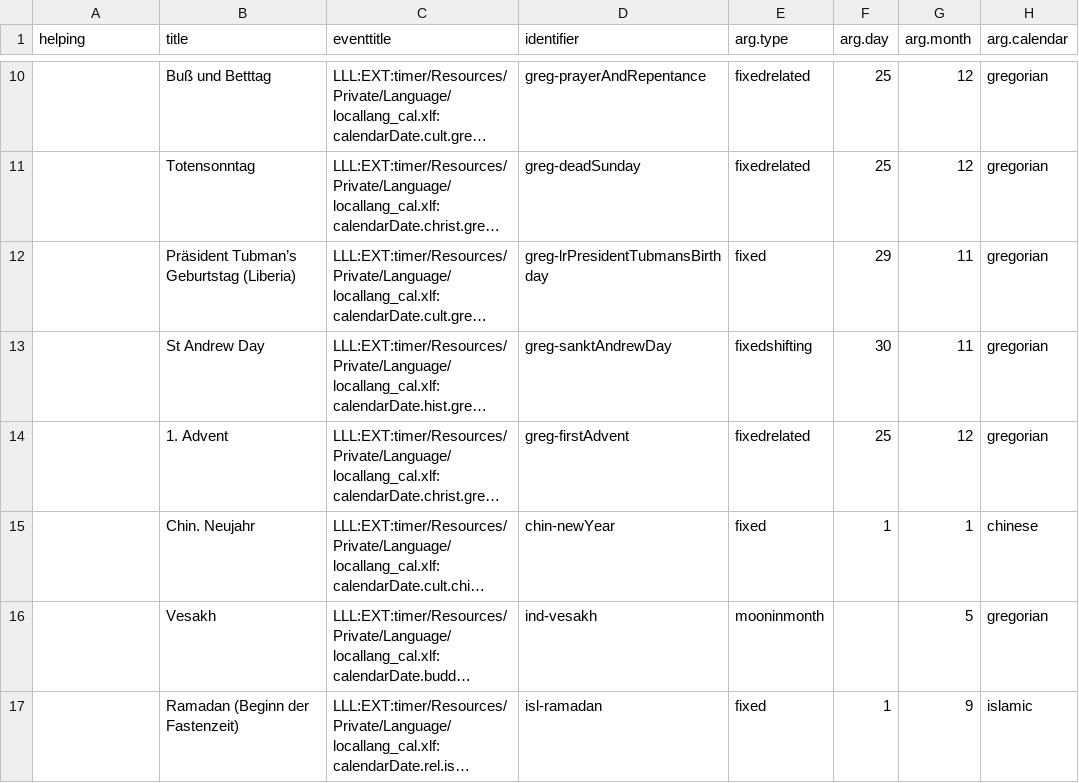
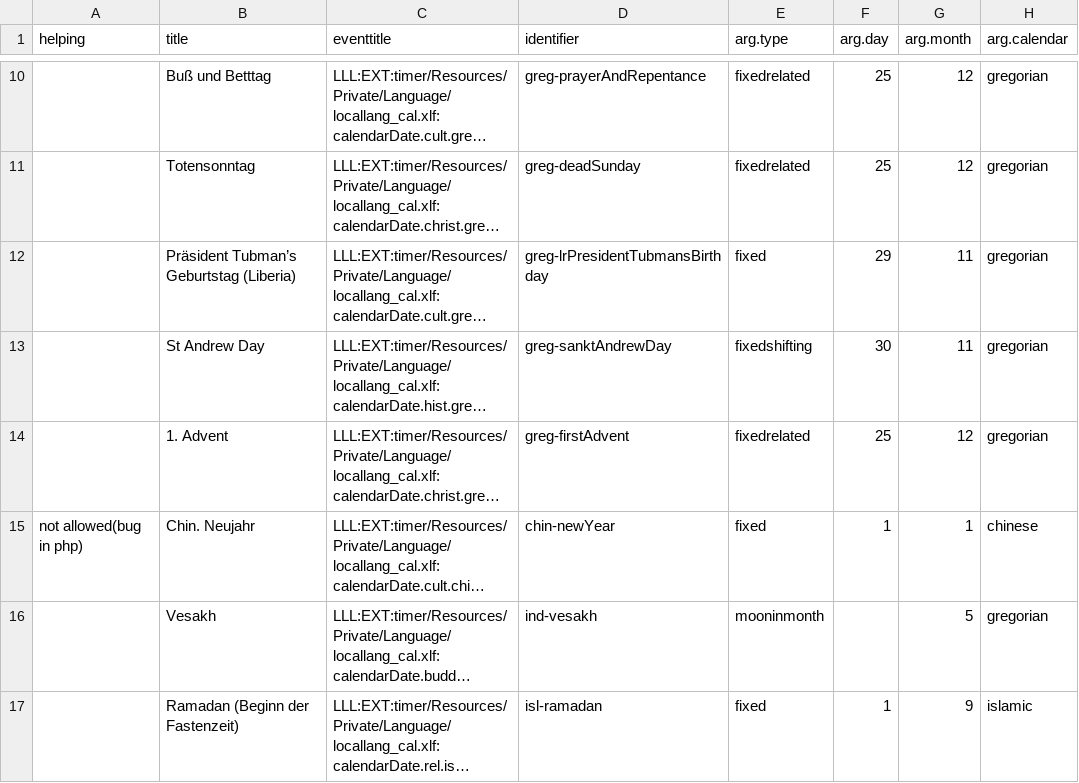
Before and after one commit to porthd/timer, a CSV file: Documentation/Examples_HolidayTimer.csv, drawn as a sheet; only a part is shown, gaps mark what is left out; long unchanged cells end in …; the diff names each change by its address in the sheet, - before the commit and + after, or states it on an @@ line.

Commit message:
remove deprecated Viewhelper and finish tests for HolidayTimer (I)

```diff
--- a/Documentation/Examples_HolidayTimer.csv
+++ b/Documentation/Examples_HolidayTimer.csv
-A15 (helping): (empty)
+A15 (helping): not allowed(bug in php)
```
Also changed, not shown: 29 other files.
